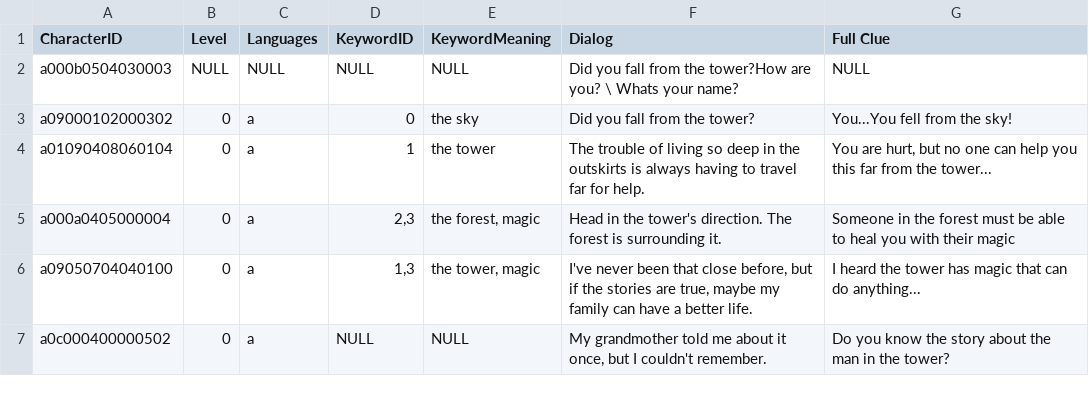
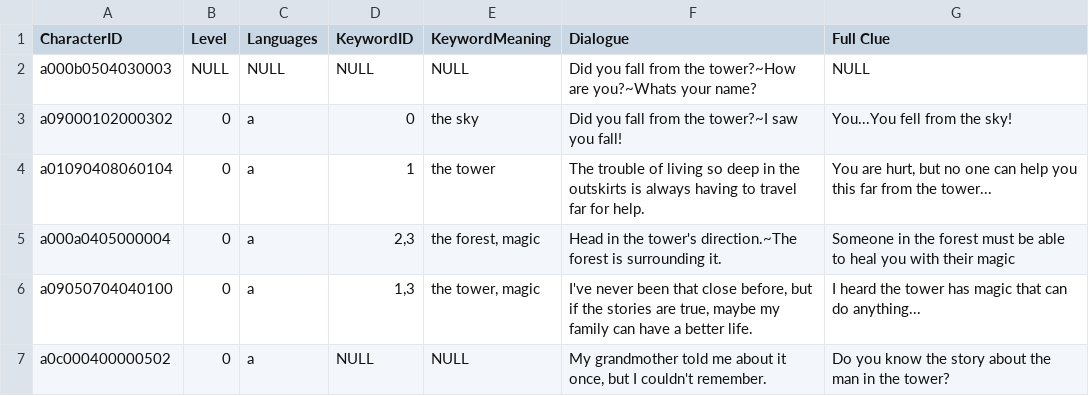
Before and after one commit to rigel91/Unicornity_ICS169A, a CSV file: Assets/Resources/Unicornity Character Sheet.xlsx - Sheet1.csv, drawn as a sheet.

Commit message:
Added more functions for the excel reader, need to figure out the keyword and meanings

```diff
--- a/Assets/Resources/Unicornity Character Sheet.xlsx - Sheet1.csv
+++ b/Assets/Resources/Unicornity Character Sheet.xlsx - Sheet1.csv
@@ -1,6 +1,6 @@
-CharacterID,Level,Languages,KeywordID,KeywordMeaning,Dialog,Full Clue
-a000b0504030003,NULL,NULL,NULL,NULL,Did you fall from the tower?How are you?  \ Whats your name?,NULL
-a09000102000302,0,a,0,the sky,Did you fall from the tower?,You...You fell from the sky!
+CharacterID,Level,Languages,KeywordID,KeywordMeaning,Dialogue,Full Clue
+a000b0504030003,NULL,NULL,NULL,NULL,Did you fall from the tower?~How are you?~Whats your name?,NULL
+a09000102000302,0,a,0,the sky,Did you fall from the tower?~I saw you fall!,You...You fell from the sky!
 a01090408060104,0,a,1,the tower,The trouble of living so deep in the outskirts is always having to travel far for help.,"You are hurt, but no one can help you this far from the tower..."
-a000a0405000004,0,a,"2,3","the forest, magic",Head in the tower's direction. The forest is surrounding it.,Someone in the forest must be able to heal you with their magic
+a000a0405000004,0,a,"2,3","the forest, magic",Head in the tower's direction.~The forest is surrounding it.,Someone in the forest must be able to heal you with their magic
 a09050704040100,0,a,"1,3","the tower, magic","I've never been that close before, but if the stories are true, maybe my family can have a better life.",I heard the tower has magic that can do anything...
```
Also changed, not shown: 4 other files.
